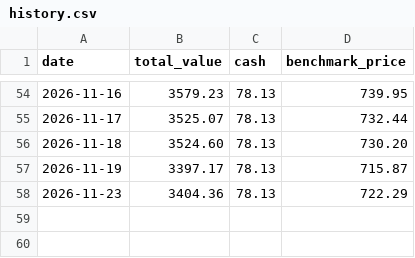
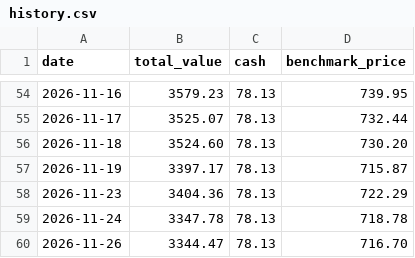
Before and after one commit to demers-ryan18/stock_analyst, a CSV file: data/history.csv, drawn as a sheet; only a part is shown, gaps mark what is left out.

```diff
--- a/data/history.csv
+++ b/data/history.csv
@@ -58 +58,3 @@ date,total_value,cash,benchmark_price
 2026-11-23,3404.36,78.13,722.29
+2026-11-24,3347.78,78.13,718.78
+2026-11-26,3344.47,78.13,716.70
```
Also changed, not shown: data/theme_research.csv, 5 other files.
